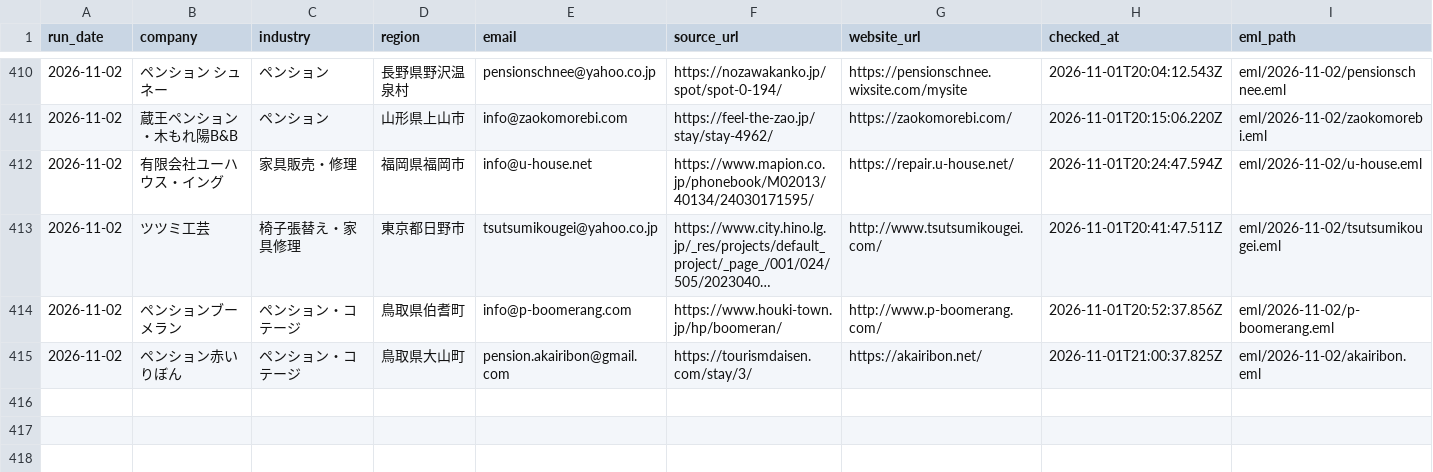
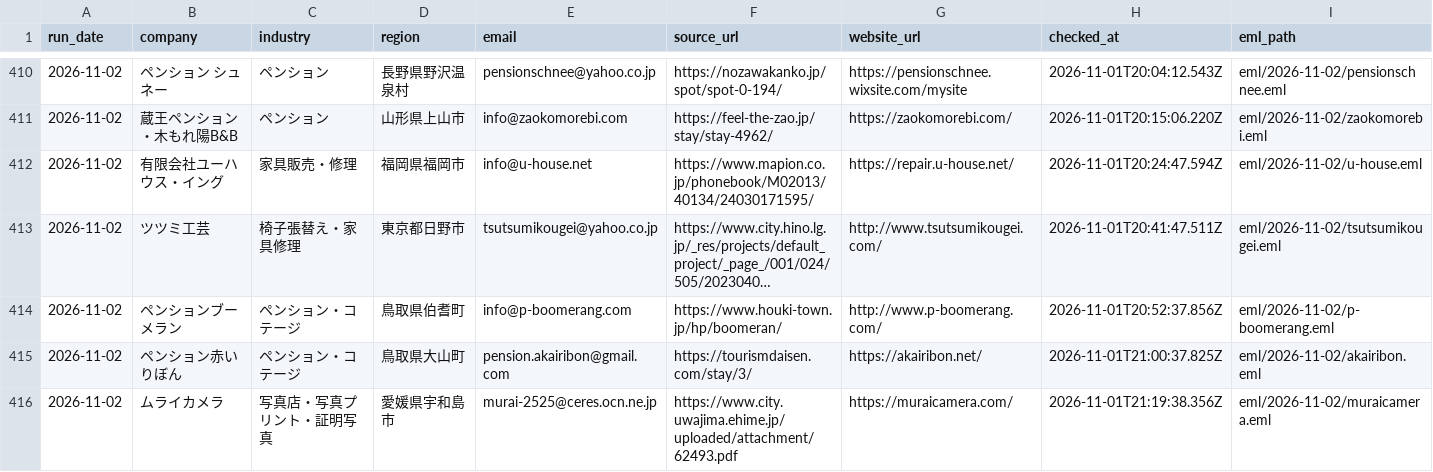
Before and after one commit to danpachi777-crypto/auto-eigyou, a CSV file: local-web-sales/daily-outreach/ledger.csv, drawn as a sheet; only a part is shown, gaps mark what is left out; long unchanged cells end in …; rows hold the shown columns only; the diff names each change by its address in the sheet, - before the commit and + after, or states it on an @@ line.

Commit message:
Verify outreach 378 to Murai Camera with hours consistency proposal

```diff
--- a/local-web-sales/daily-outreach/ledger.csv
+++ b/local-web-sales/daily-outreach/ledger.csv
+row 416: 2026-11-02 | ムライカメラ | 写真店・写真プリント・証明写真 | 愛媛県宇和島市 | murai-2525@ceres.ocn.ne.jp | https://www.city.uwajima.ehime.jp/uploaded/attachment/62493.pdf | https://muraicamera.com/ | 2026-11-01T21:19:38.356Z | eml/2026-11-02/muraicamera.eml
```
Also changed, not shown: 33 other files.
